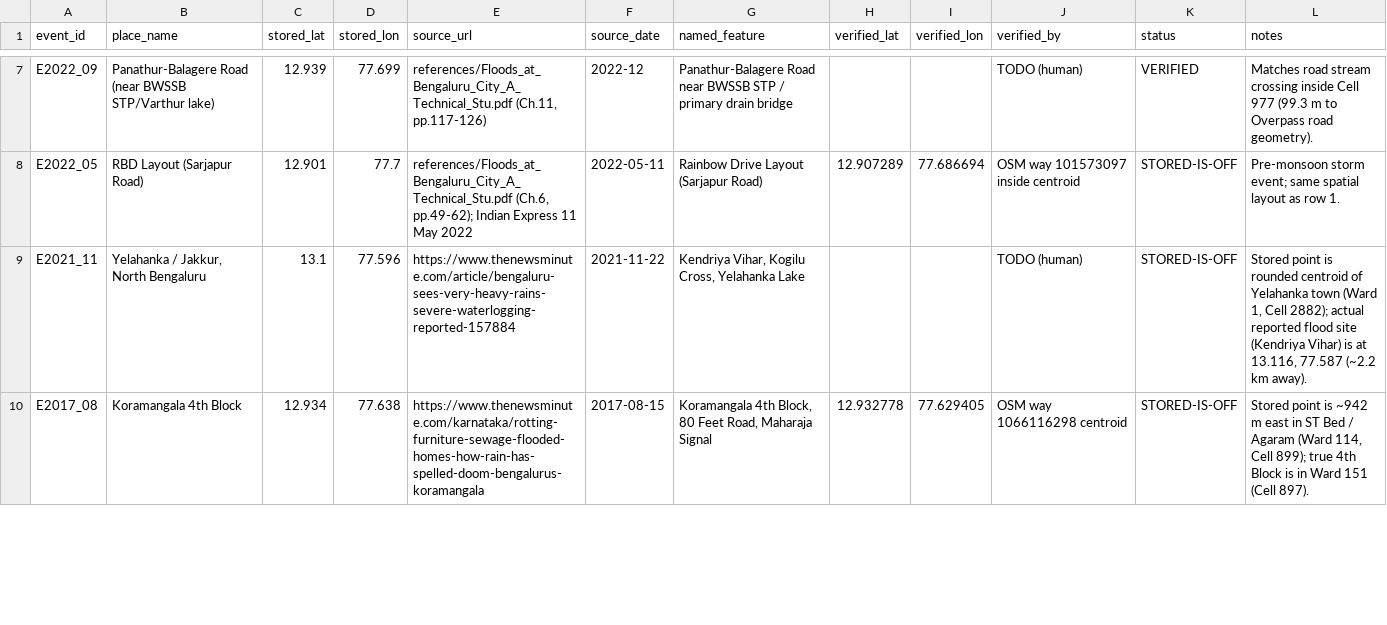
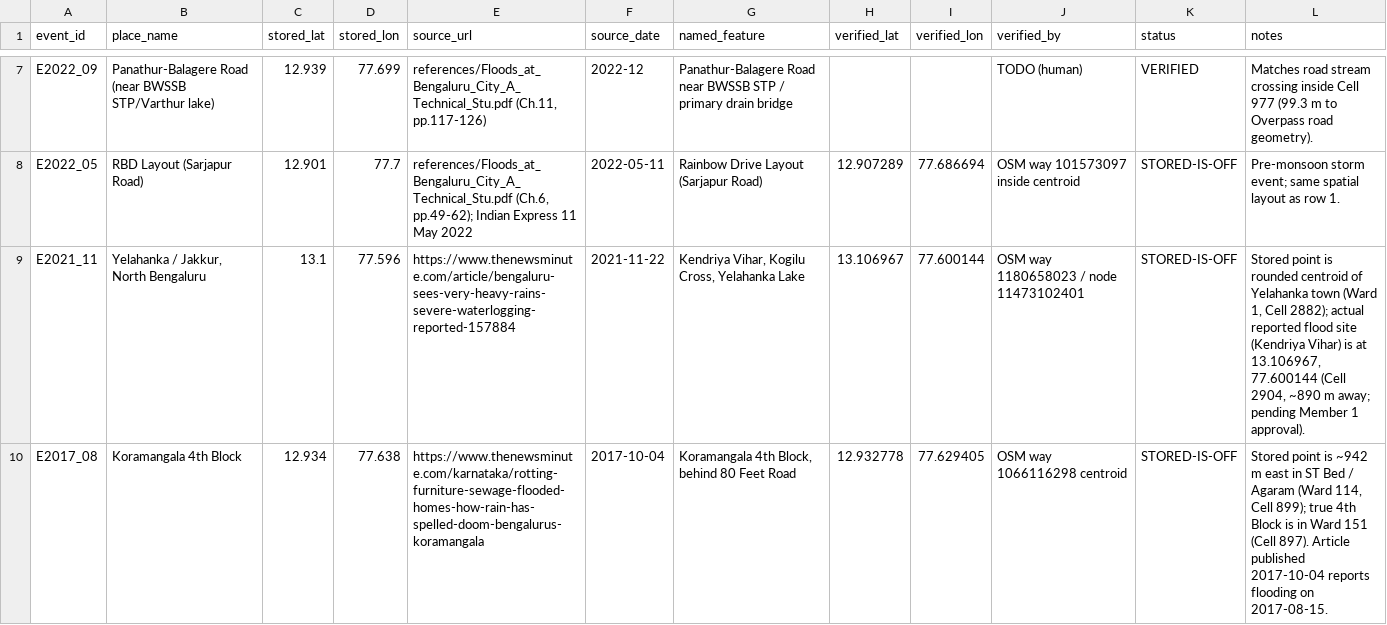
Before and after one commit to nishanth-end/n2m-rain-model, a CSV file: data/interim/events_verification_template.csv, drawn as a sheet; only a part is shown, gaps mark what is left out; the diff covers the shown part only.

```diff
--- a/data/interim/events_verification_template.csv
+++ b/data/interim/events_verification_template.csv
@@ -8,3 +8,3 @@ E2022_09,Panathur-Balagere Road (near BWSSB STP/Varthur lake),12.939,77.699,"ref
 E2022_05,RBD Layout (Sarjapur Road),12.901,77.7,"references/Floods_at_Bengaluru_City_A_Technical_Stu.pdf (Ch.6, pp.49-62); Indian Express 11 May 2022",2022-05-11,Rainbow Drive Layout (Sarjapur Road),12.907289,77.686694,OSM way 101573097 inside centroid,STORED-IS-OFF,Pre-monsoon storm event; same spatial layout as row 1.
-E2021_11,"Yelahanka / Jakkur, North Bengaluru",13.1,77.596,https://www.thenewsminute.com/article/bengaluru-sees-very-heavy-rains-severe-waterlogging-reported-157884,2021-11-22,"Kendriya Vihar, Kogilu Cross, Yelahanka Lake",,,TODO (human),STORED-IS-OFF,"Stored point is rounded centroid of Yelahanka town (Ward 1, Cell 2882); actual reported flood site (Kendriya Vihar) is at 13.116, 77.587 (~2.2 km away)."
-E2017_08,Koramangala 4th Block,12.934,77.638,https://www.thenewsminute.com/karnataka/rotting-furniture-sewage-flooded-homes-how-rain-has-spelled-doom-bengalurus-koramangala,2017-08-15,"Koramangala 4th Block, 80 Feet Road, Maharaja Signal",12.932778,77.629405,OSM way 1066116298 centroid,STORED-IS-OFF,"Stored point is ~942 m east in ST Bed / Agaram (Ward 114, Cell 899); true 4th Block is in Ward 151 (Cell 897)."
+E2021_11,"Yelahanka / Jakkur, North Bengaluru",13.1,77.596,https://www.thenewsminute.com/article/bengaluru-sees-very-heavy-rains-severe-waterlogging-reported-157884,2021-11-22,"Kendriya Vihar, Kogilu Cross, Yelahanka Lake",13.106967,77.600144,"OSM way 1180658023 / node 11473102401",STORED-IS-OFF,"Stored point is rounded centroid of Yelahanka town (Ward 1, Cell 2882); actual reported flood site (Kendriya Vihar) is at 13.106967, 77.600144 (Cell 2904, ~890 m away; pending Member 1 approval)."
+E2017_08,Koramangala 4th Block,12.934,77.638,https://www.thenewsminute.com/karnataka/rotting-furniture-sewage-flooded-homes-how-rain-has-spelled-doom-bengalurus-koramangala,2017-10-04,"Koramangala 4th Block, behind 80 Feet Road",12.932778,77.629405,OSM way 1066116298 centroid,STORED-IS-OFF,"Stored point is ~942 m east in ST Bed / Agaram (Ward 114, Cell 899); true 4th Block is in Ward 151 (Cell 897). Article published 2017-10-04 reports flooding on 2017-08-15."
```
Also changed, not shown: 2 edited cells elsewhere in this file, data/events.csv, data/interim/events_with_cells.csv, 9 other files.
